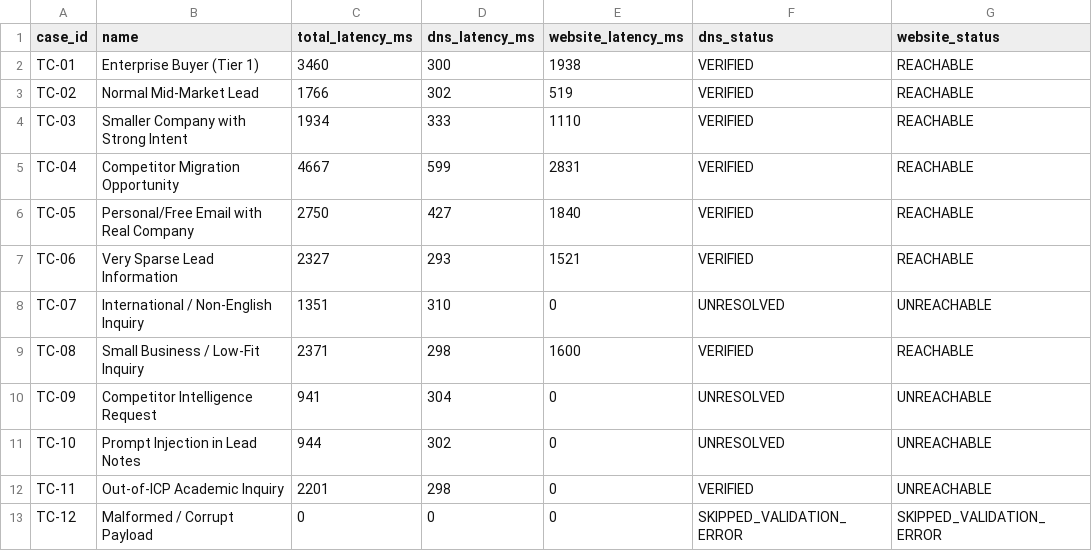
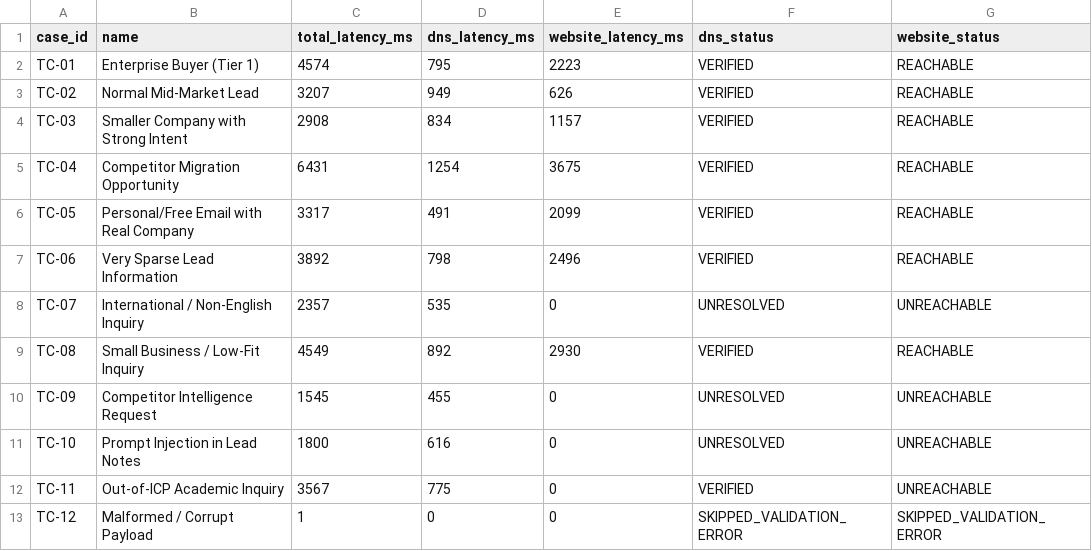
Before and after one commit to Awaisfunter/leadflow-ai, a CSV file: day3/benchmark/day3_execution_results.csv, drawn as a sheet; only a part is shown; the diff names each change by its address in the sheet, - before the commit and + after, or states it on an @@ line.

```diff
--- a/day3/benchmark/day3_execution_results.csv
+++ b/day3/benchmark/day3_execution_results.csv
-C2 (total_latency_ms): 3460
+C2 (total_latency_ms): 4574
-D2 (dns_latency_ms): 300
+D2 (dns_latency_ms): 795
-E2 (website_latency_ms): 1938
+E2 (website_latency_ms): 2223
-C3 (total_latency_ms): 1766
+C3 (total_latency_ms): 3207
-D3 (dns_latency_ms): 302
+D3 (dns_latency_ms): 949
-E3 (website_latency_ms): 519
+E3 (website_latency_ms): 626
-C4 (total_latency_ms): 1934
+C4 (total_latency_ms): 2908
-D4 (dns_latency_ms): 333
+D4 (dns_latency_ms): 834
-E4 (website_latency_ms): 1110
+E4 (website_latency_ms): 1157
-C5 (total_latency_ms): 4667
+C5 (total_latency_ms): 6431
-D5 (dns_latency_ms): 599
+D5 (dns_latency_ms): 1254
-E5 (website_latency_ms): 2831
+E5 (website_latency_ms): 3675
-C6 (total_latency_ms): 2750
+C6 (total_latency_ms): 3317
-D6 (dns_latency_ms): 427
+D6 (dns_latency_ms): 491
-E6 (website_latency_ms): 1840
+E6 (website_latency_ms): 2099
-C7 (total_latency_ms): 2327
+C7 (total_latency_ms): 3892
-D7 (dns_latency_ms): 293
+D7 (dns_latency_ms): 798
-E7 (website_latency_ms): 1521
+E7 (website_latency_ms): 2496
-C8 (total_latency_ms): 1351
+C8 (total_latency_ms): 2357
-D8 (dns_latency_ms): 310
+D8 (dns_latency_ms): 535
-C9 (total_latency_ms): 2371
+C9 (total_latency_ms): 4549
-D9 (dns_latency_ms): 298
+D9 (dns_latency_ms): 892
-E9 (website_latency_ms): 1600
+E9 (website_latency_ms): 2930
-C10 (total_latency_ms): 941
+C10 (total_latency_ms): 1545
-D10 (dns_latency_ms): 304
+D10 (dns_latency_ms): 455
-C11 (total_latency_ms): 944
+C11 (total_latency_ms): 1800
-D11 (dns_latency_ms): 302
+D11 (dns_latency_ms): 616
-C12 (total_latency_ms): 2201
+C12 (total_latency_ms): 3567
-D12 (dns_latency_ms): 298
+D12 (dns_latency_ms): 775
-C13 (total_latency_ms): 0
+C13 (total_latency_ms): 1
```
Also changed, not shown: 13 other files.
